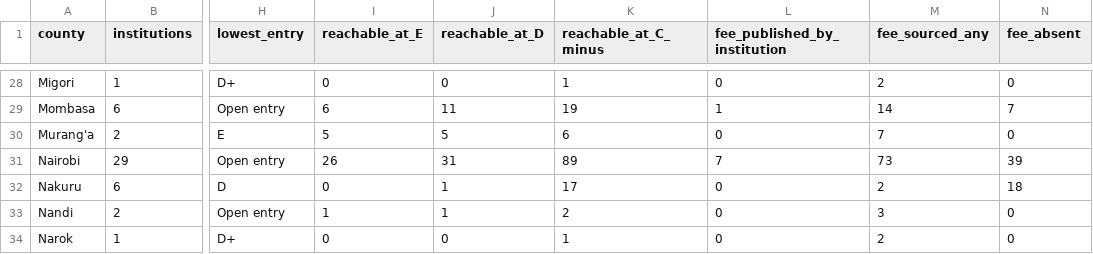
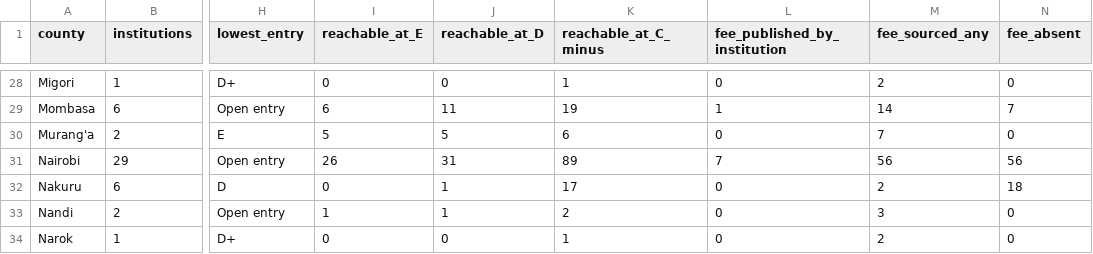
Before and after one commit to PapaDanico/Njia, a CSV file: analysis/njia-county-provision.csv, drawn as a sheet; only a part is shown, gaps mark what is left out; the diff names each change by its address in the sheet, - before the commit and + after, or states it on an @@ line.

Commit message:
Remove seventeen fees that were the midpoint of a range, not a fee (#102)
EASA showed Ksh 171,000 on thirteen courses against a published band of
115,950-226,700; Kenya Airways Pride Centre showed Ksh 235,000 on four against
170,000-300,000. Neither figure appears in any source, and each record's own
note said it was the middle of a range.

The figure did not move with duration - Ksh 171,000 on a 36-month diploma and an
18-month one alike - so it was one number pasted across unrelated courses, which
the existing placeholder guard could not see because that one checks for repeats
across institutions of differing ownership.

Already ruled on twice: eleven records lost their figures because a
per-institution range cannot be attributed to a named course, and c026 lost
Ksh 560,000 for a mid-range estimate that a note could not qualify. All
seventeen now carry a null fee and say the institution publishes no per-course
figure.

Fee basis: illustrative 51 to 34, unpublished 148 to 165, unsourced still zero.

273 unit tests, 26/26 functional checks, 68 axe states with zero violations.

```diff
--- a/analysis/njia-county-provision.csv
+++ b/analysis/njia-county-provision.csv
-M31 (fee_sourced_any): 73
+M31 (fee_sourced_any): 56
-N31 (fee_absent): 39
+N31 (fee_absent): 56
```
Also changed, not shown: 10 other files.
